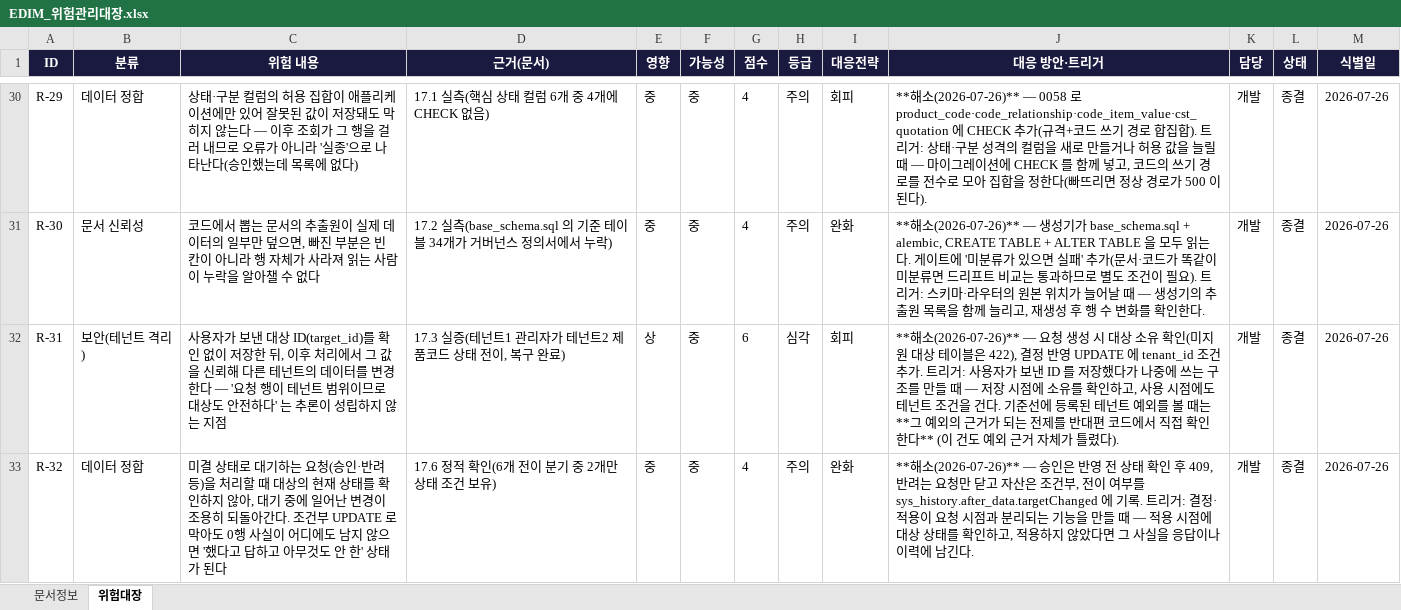
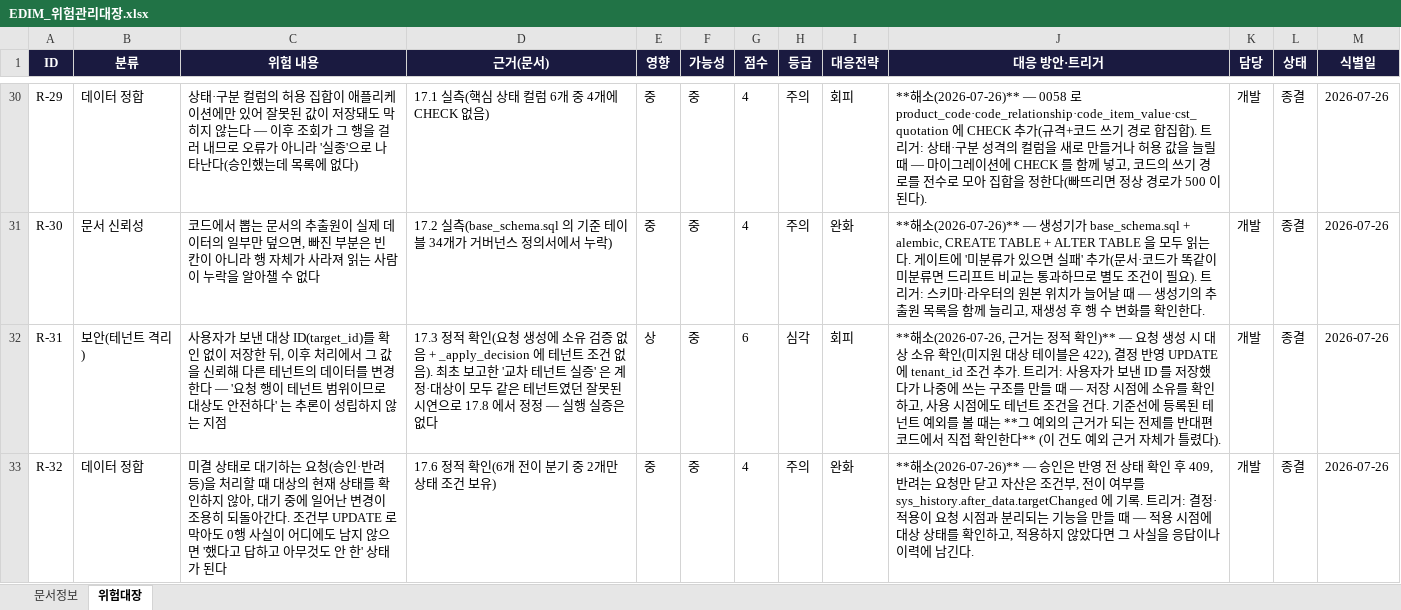
Before and after one commit to fankh/external-projects, an Excel workbook: edim-ai-blueprint/docs/EDIM_위험관리대장.xlsx, sheet 위험대장, drawn as a sheet; only a part is shown, gaps mark what is left out; values as stored, in another font and other column widths than the file's, no borders; the diff names each change by its address in the sheet, - before the commit and + after, or states it on an @@ line.

```diff
--- a/edim-ai-blueprint/docs/EDIM_위험관리대장.xlsx (sheet 위험대장)
+++ b/edim-ai-blueprint/docs/EDIM_위험관리대장.xlsx (sheet 위험대장)
-D32 (근거(문서)): 17.3 실증(테넌트1 관리자가 테넌트2 제품코드 상태 전이, 복구 완료)
+D32 (근거(문서)): 17.3 정적 확인(요청 생성에 소유 검증 없음 + _apply_decision 에 테넌트 조건 없음). 최초 보고한 '교차 테넌트 실증' 은 계정·대상이 모두 같은 테넌트였던 잘못된 시연으로 17.8 에서 정정 — 실행 실증은 없다
-J32 (대응 방안·트리거): **해소(2026-07-26)** — 요청…
+J32 (대응 방안·트리거): **해소(2026-07-26, 근거는 정적 확인)** — 요청…
```
Also changed, not shown: edim-ai-blueprint/docs/EDIM_Launch준비상태.xlsx, 4 other files.
